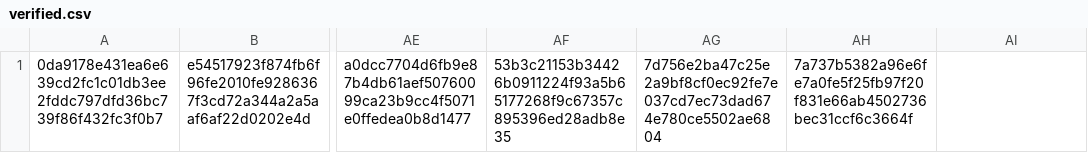
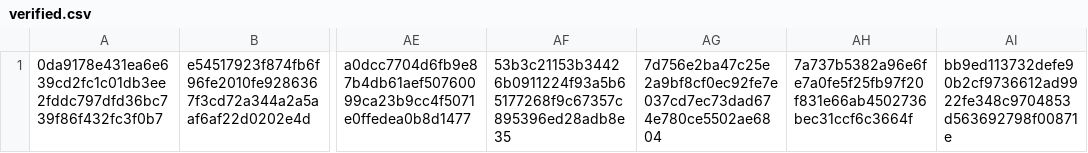
Before and after one commit to CrafterBotOfficial/GorillaTextureLoaderV2, a CSV file: verified.csv, drawn as a sheet; only a part is shown, gaps mark what is left out; the diff names each change by its address in the sheet, - before the commit and + after, or states it on an @@ line.

Commit message:
Update verified.csv

```diff
--- a/verified.csv
+++ b/verified.csv
-AI1: (empty)
+AI1: bb9ed113732defe90b2cf9736612ad9922fe348c9704853d563692798f00871e
```
